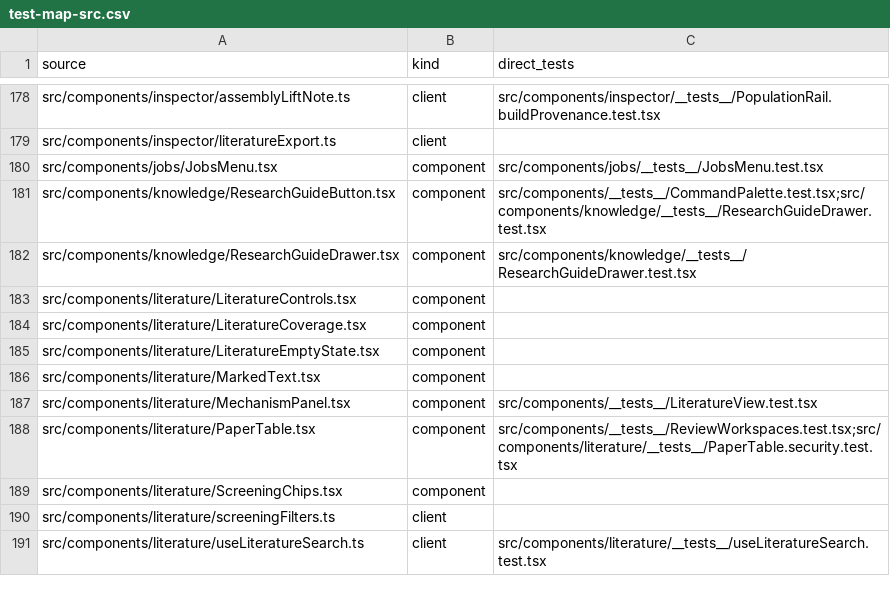
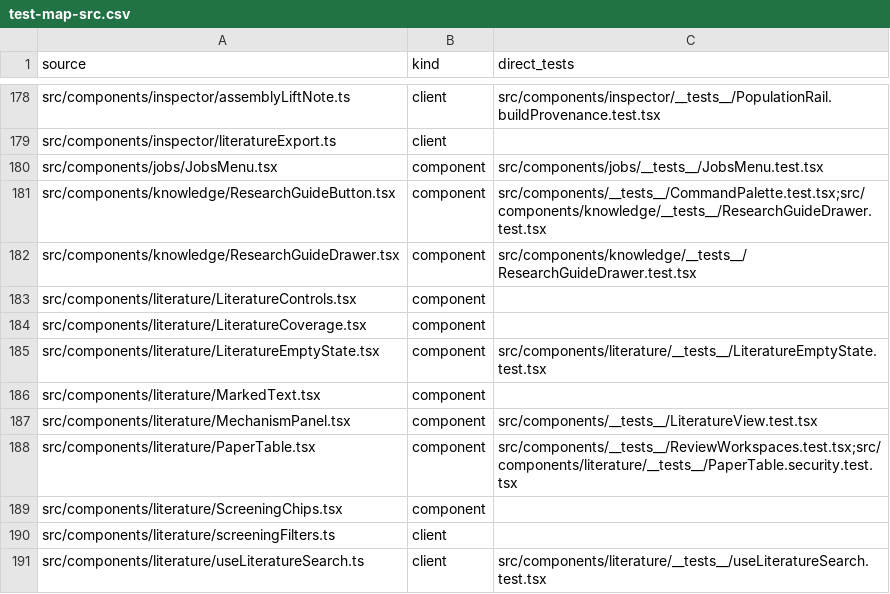
Before and after one commit to Huthaifa-HajAhmad/Missense-Structural-Explorer, a CSV file: doc/code-map/test-map-src.csv, drawn as a sheet; only a part is shown, gaps mark what is left out; the diff covers the shown part only.

```diff
--- a/doc/code-map/test-map-src.csv
+++ b/doc/code-map/test-map-src.csv
@@ -184,3 +184,3 @@ src/components/literature/LiteratureControls.tsx,component,
 src/components/literature/LiteratureCoverage.tsx,component,
-src/components/literature/LiteratureEmptyState.tsx,component,
+src/components/literature/LiteratureEmptyState.tsx,component,src/components/literature/__tests__/LiteratureEmptyState.test.tsx
 src/components/literature/MarkedText.tsx,component,
```
Also changed, not shown: 13 added rows and 7 edited cells elsewhere in this file, 49 other files.
